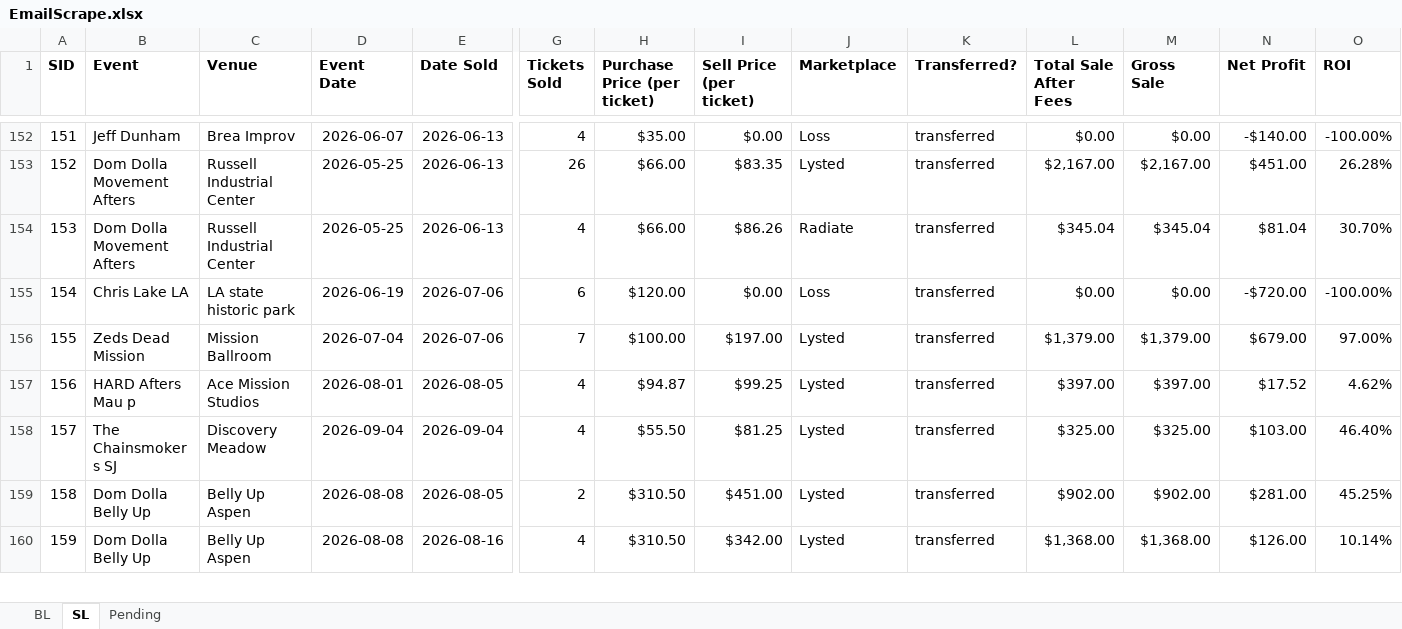
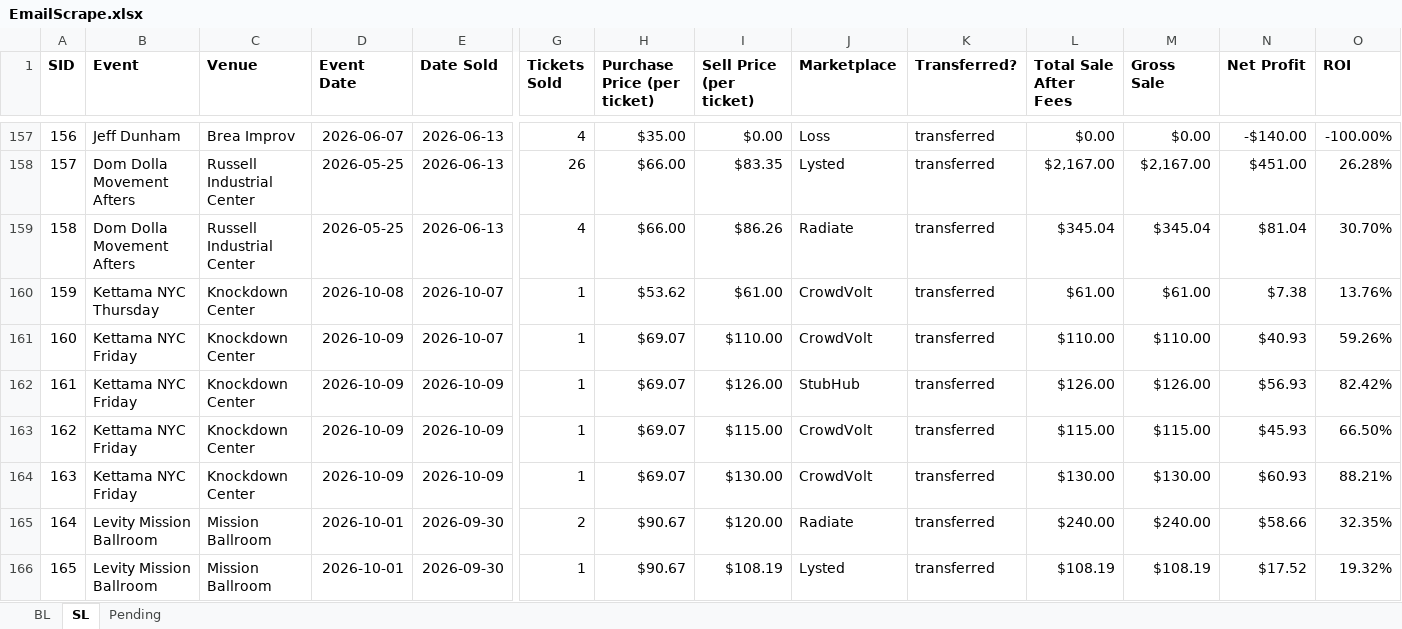
Before and after one commit to Cadennzzz/ticket-email-ingestion, an Excel workbook: EmailScrape.xlsx, sheet SL, drawn as a sheet; only a part is shown, gaps mark what is left out; the shorter side is filled out with more unchanged rows; values as stored, in another font and other column widths than the file's, no borders; rows hold the shown columns only; the diff covers the shown part only; the diff names each change by its address in the sheet, - before the commit and + after, or states it on an @@ line.

```diff
--- a/EmailScrape.xlsx (sheet SL)
+++ b/EmailScrape.xlsx (sheet SL)
@@ column A (SID) renumbered between rows 113 and 250 @@
+row 160: 159 | Kettama NYC Thursday | Knockdown Center | 2026-10-08 | 2026-10-07 | 1 | $53.62 | $61.00 | CrowdVolt | transferred | $61.00 | $61.00 | $7.38 | 13.76%
+row 161: 160 | Kettama NYC Friday | Knockdown Center | 2026-10-09 | 2026-10-07 | 1 | $69.07 | $110.00 | CrowdVolt | transferred | $110.00 | $110.00 | $40.93 | 59.26%
+row 162: 161 | Kettama NYC Friday | Knockdown Center | 2026-10-09 | 2026-10-09 | 1 | $69.07 | $126.00 | StubHub | transferred | $126.00 | $126.00 | $56.93 | 82.42%
+row 163: 162 | Kettama NYC Friday | Knockdown Center | 2026-10-09 | 2026-10-09 | 1 | $69.07 | $115.00 | CrowdVolt | transferred | $115.00 | $115.00 | $45.93 | 66.50%
+row 164: 163 | Kettama NYC Friday | Knockdown Center | 2026-10-09 | 2026-10-09 | 1 | $69.07 | $130.00 | CrowdVolt | transferred | $130.00 | $130.00 | $60.93 | 88.21%
+row 165: 164 | Levity Mission Ballroom | Mission Ballroom | 2026-10-01 | 2026-09-30 | 2 | $90.67 | $120.00 | Radiate | transferred | $240.00 | $240.00 | $58.66 | 32.35%
+row 166: 165 | Levity Mission Ballroom | Mission Ballroom | 2026-10-01 | 2026-09-30 | 1 | $90.67 | $108.19 | Lysted | transferred | $108.19 | $108.19 | $17.52 | 19.32%
```
Also changed, not shown: 42 added rows elsewhere in this sheet, sheet Pending, sheet BL, 1 other file.
